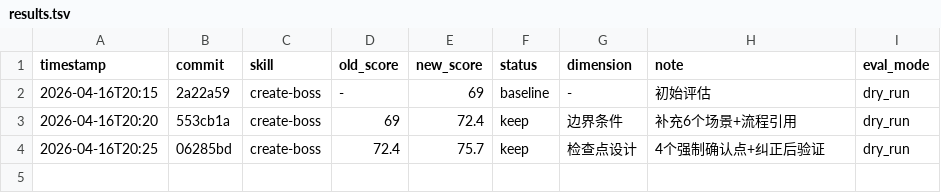
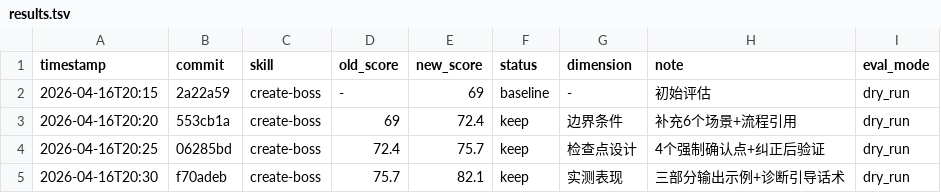
Before and after one commit to zylucifer-2020/createBoss, a TSV file: .codebuddy/results.tsv, drawn as a sheet; the diff names each change by its address in the sheet, - before the commit and + after, or states it on an @@ line.

```diff
--- a/.codebuddy/results.tsv
+++ b/.codebuddy/results.tsv
+row 5: 2026-04-16T20:30 | f70adeb | create-boss | 75.7 | 82.1 | keep | 实测表现 | 三部分输出示例+诊断引导话术 | dry_run
```
Also changed, not shown: 1 other file.
